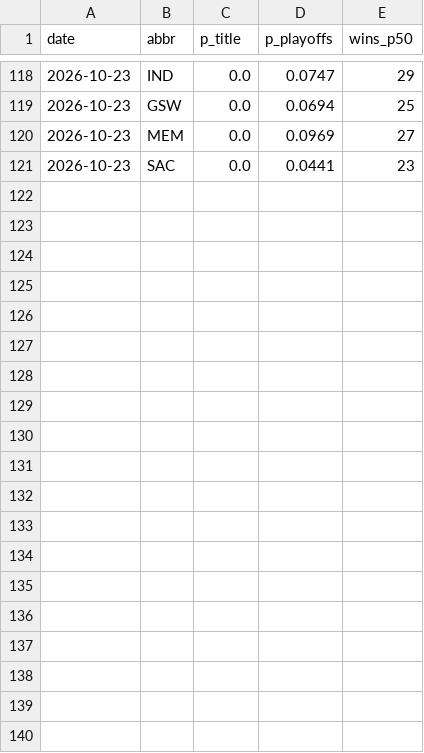
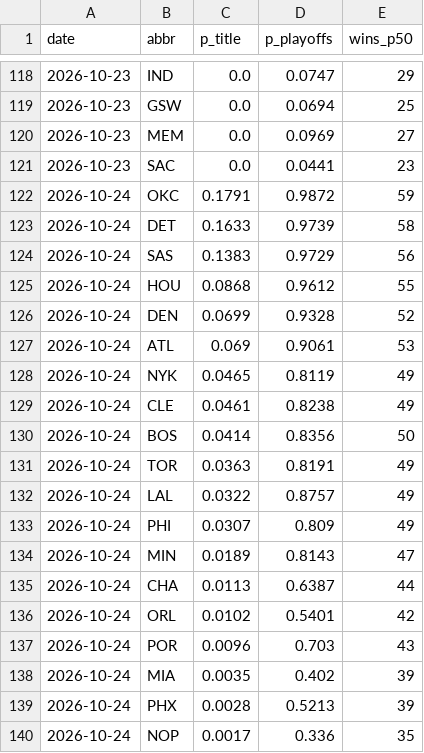
Before and after one commit to Benjamin-Swanson/NBA_Predictor_Model, a CSV file: data/season_outlook_history.csv, drawn as a sheet; only a part is shown, gaps mark what is left out; the diff covers the shown part only; the diff names each change by its address in the sheet, - before the commit and + after, or states it on an @@ line.

```diff
--- a/data/season_outlook_history.csv
+++ b/data/season_outlook_history.csv
+row 122: 2026-10-24 | OKC | 0.1791 | 0.9872 | 59
+row 123: 2026-10-24 | DET | 0.1633 | 0.9739 | 58
+row 124: 2026-10-24 | SAS | 0.1383 | 0.9729 | 56
+row 125: 2026-10-24 | HOU | 0.0868 | 0.9612 | 55
+row 126: 2026-10-24 | DEN | 0.0699 | 0.9328 | 52
+row 127: 2026-10-24 | ATL | 0.069 | 0.9061 | 53
+row 128: 2026-10-24 | NYK | 0.0465 | 0.8119 | 49
+row 129: 2026-10-24 | CLE | 0.0461 | 0.8238 | 49
+row 130: 2026-10-24 | BOS | 0.0414 | 0.8356 | 50
+row 131: 2026-10-24 | TOR | 0.0363 | 0.8191 | 49
+row 132: 2026-10-24 | LAL | 0.0322 | 0.8757 | 49
+row 133: 2026-10-24 | PHI | 0.0307 | 0.809 | 49
+row 134: 2026-10-24 | MIN | 0.0189 | 0.8143 | 47
+row 135: 2026-10-24 | CHA | 0.0113 | 0.6387 | 44
+row 136: 2026-10-24 | ORL | 0.0102 | 0.5401 | 42
+row 137: 2026-10-24 | POR | 0.0096 | 0.703 | 43
+row 138: 2026-10-24 | MIA | 0.0035 | 0.402 | 39
+row 139: 2026-10-24 | PHX | 0.0028 | 0.5213 | 39
+row 140: 2026-10-24 | NOP | 0.0017 | 0.336 | 35
```
Also changed, not shown: 11 added rows elsewhere in this file, 5 other files.
